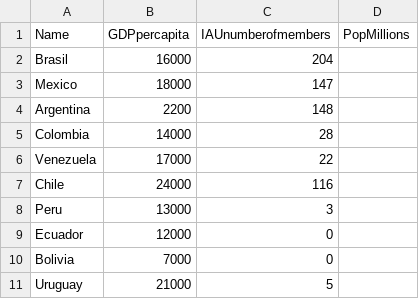
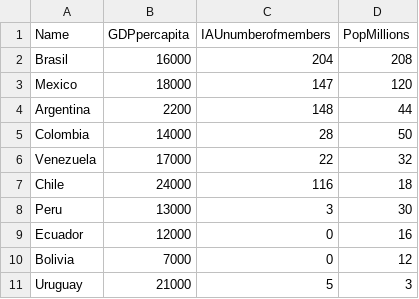
Before and after one commit to forero/gsc, a CSV file: iau_latam.csv, drawn as a sheet.

Commit message:
Update iau_latam.csv

```diff
--- a/iau_latam.csv
+++ b/iau_latam.csv
@@ -1,11 +1,11 @@
 Name, GDPpercapita, IAUnumberofmembers, PopMillions
-Brasil, 16000, 204,
-Mexico, 18000, 147,
-Argentina, 2200, 148,
-Colombia, 14000, 28,
-Venezuela, 17000, 22,
-Chile, 24000, 116,
-Peru, 13000, 3,
-Ecuador, 12000, 0,
-Bolivia, 7000, 0,
-Uruguay, 21000, 5,
+Brasil, 16000, 204, 208
+Mexico, 18000, 147, 120
+Argentina, 2200, 148, 44
+Colombia, 14000, 28, 50
+Venezuela, 17000, 22, 32
+Chile, 24000, 116, 18
+Peru, 13000, 3, 30
+Ecuador, 12000, 0, 16
+Bolivia, 7000, 0, 12
+Uruguay, 21000, 5, 3
```
